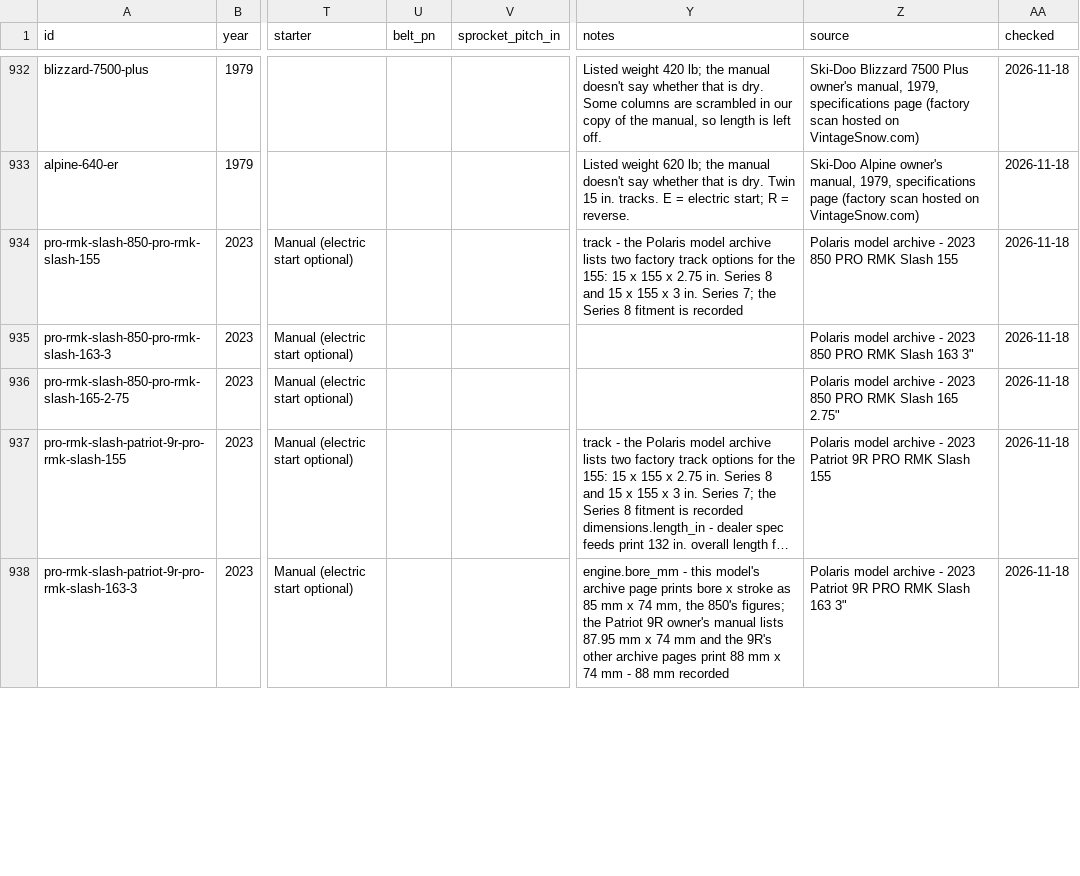
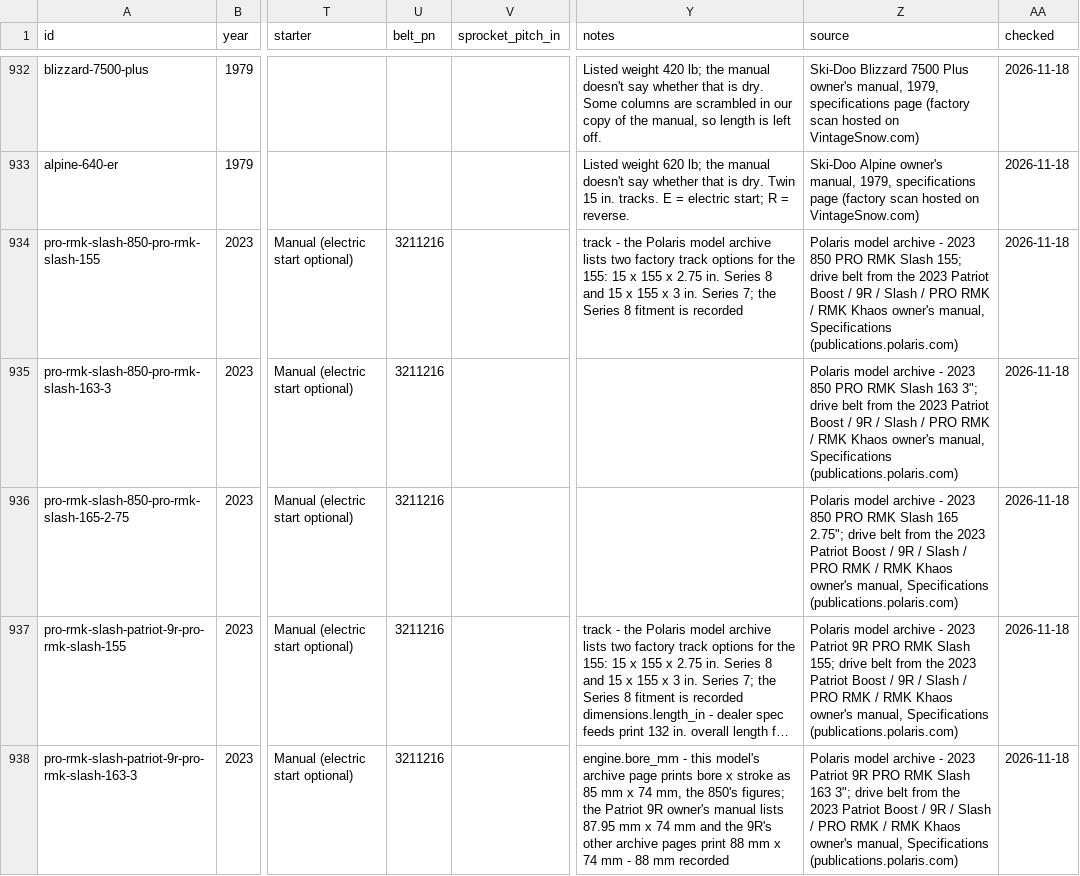
Before and after one commit to JonesT1986/SledSpecs, a CSV file: data/sleds.csv, drawn as a sheet; only a part is shown, gaps mark what is left out; long unchanged cells end in …; the diff covers the shown part only; the diff names each change by its address in the sheet, - before the commit and + after, or states it on an @@ line.

```diff
--- a/data/sleds.csv
+++ b/data/sleds.csv
-U934:U938 (belt_pn): (empty)
+U934:U938 (belt_pn): 3211216
-Z934 (source): …RMK Slash 155
+Z934 (source): …RMK Slash 155; drive belt from the 2023 Patriot Boost / 9R / Slash / PRO RMK / RMK Khaos owner's manual, Specifications (publications.polaris.com)
-Z935 (source): …Slash 163 3"
+Z935 (source): …Slash 163 3"; drive belt from the 2023 Patriot Boost / 9R / Slash / PRO RMK / RMK Khaos owner's manual, Specifications (publications.polaris.com)
-Z936 (source): …Slash 165 2.75"
+Z936 (source): …Slash 165 2.75"; drive belt from the 2023 Patriot Boost / 9R / Slash / PRO RMK / RMK Khaos owner's manual, Specifications (publications.polaris.com)
-Z937 (source): …RMK Slash 155
+Z937 (source): …RMK Slash 155; drive belt from the 2023 Patriot Boost / 9R / Slash / PRO RMK / RMK Khaos owner's manual, Specifications (publications.polaris.com)
-Z938 (source): …Slash 163 3"
+Z938 (source): …Slash 163 3"; drive belt from the 2023 Patriot Boost / 9R / Slash / PRO RMK / RMK Khaos owner's manual, Specifications (publications.polaris.com)
```
Also changed, not shown: 38 edited cells elsewhere in this file, data/corrections.csv.
